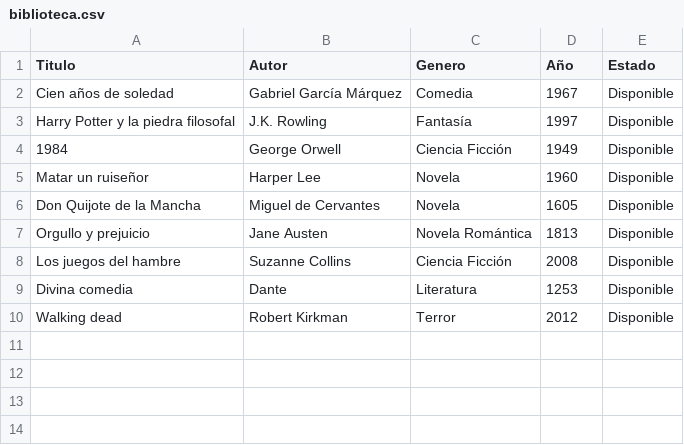
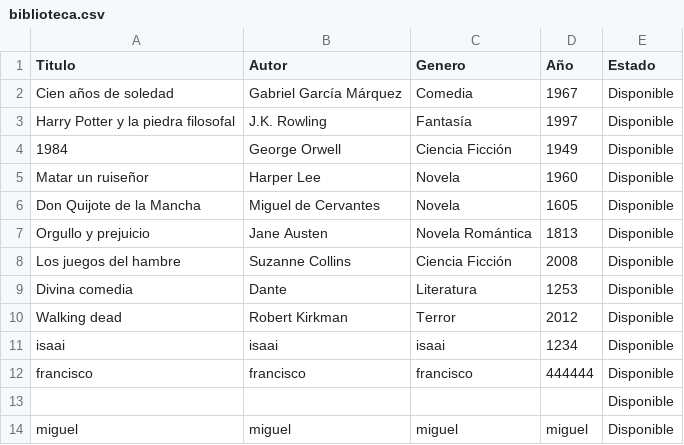
Before and after one commit to VVIM667/ingenieriaSoftware2, a CSV file: biblioteca.csv, drawn as a sheet; the diff names each change by its address in the sheet, - before the commit and + after, or states it on an @@ line.

```diff
--- a/biblioteca.csv
+++ b/biblioteca.csv
+row 11: isaai | isaai | isaai | 1234 | Disponible
+row 12: francisco | francisco | francisco | 444444 | Disponible
+row 13:  |  |  |  | Disponible
+row 14: miguel | miguel | miguel | miguel | Disponible
```
Also changed, not shown: 6 other files.
